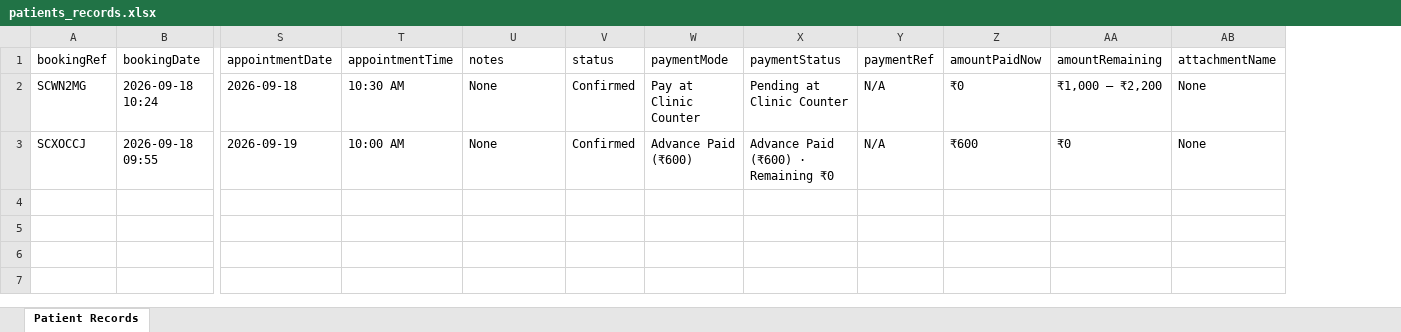
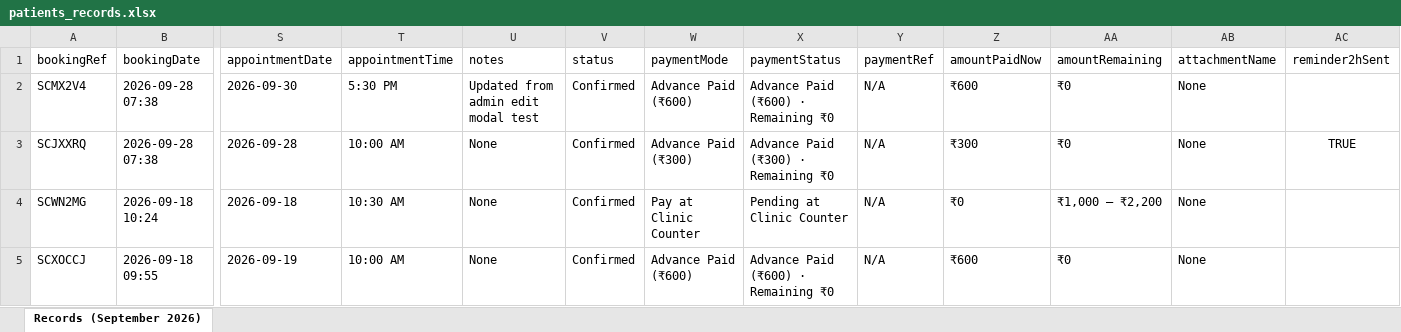
Before and after one commit to Karanrk05/smartdentalclinic-appoinment, an Excel workbook: data/patients_records.xlsx, sheet Records (September 2026), drawn as a sheet; only a part is shown, gaps mark what is left out; values as stored, in another font and other column widths than the file's, no borders; addresses are those after the commit; rows hold the shown columns only; the diff names each change by its address in the sheet, - before the commit and + after, or states it on an @@ line.

Commit message:
feat: implement real-time admin sync for booking data
Add event listeners to update doctors, treatments, and clinic timings dynamically when admin changes occur. Sync active bookings with updated catalog data to ensure validity, and refine treatment filtering logic for branch-specific services.

```diff
--- a/data/patients_records.xlsx (sheet Records (September 2026))
+++ b/data/patients_records.xlsx (sheet Records (September 2026))
-sheet tab: Patient Records
+sheet tab: Records (September 2026)
+column AC (reminder2hSent), empty
+row 2: SCMX2V4 | 2026-09-28 07:38 | 2026-09-30 | 5:30 PM | Updated from admin edit modal test | Confirmed | Advance Paid (₹600) | Advance Paid (₹600) · Remaining ₹0 | N/A | ₹600 | ₹0 | None
+row 3: SCJXXRQ | 2026-09-28 07:38 | 2026-09-28 | 10:00 AM | None | Confirmed | Advance Paid (₹300) | Advance Paid (₹300) · Remaining ₹0 | N/A | ₹300 | ₹0 | None | TRUE
```
Also changed, not shown: 11 other files.
